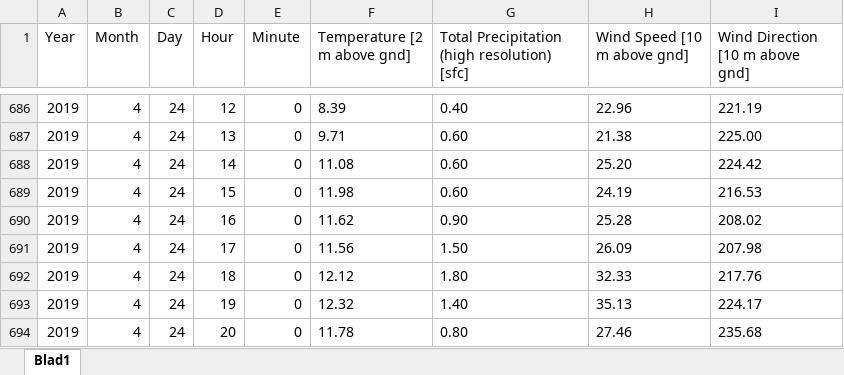
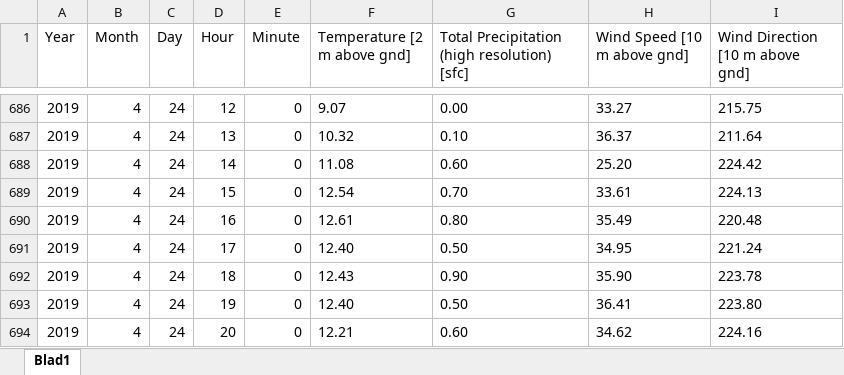
Before and after one commit to jorditijsseclaase/Assignment, an Excel workbook: Data/Weather/hourly_weather_27-03-2019.xlsx, sheet Blad1, drawn as a sheet; only a part is shown, gaps mark what is left out; values as stored, in another font and other column widths than the file's, no borders; the diff covers the shown part only; the diff names each change by its address in the sheet, - before the commit and + after, or states it on an @@ line.

```diff
--- a/Data/Weather/hourly_weather_27-03-2019.xlsx (sheet Blad1)
+++ b/Data/Weather/hourly_weather_27-03-2019.xlsx (sheet Blad1)
-F686 (Temperature [2 m above gnd]): 8.39
+F686 (Temperature [2 m above gnd]): 9.07
-G686: 0.40
+G686: 0.00
-H686 (Wind Speed [10 m above gnd]): 22.96
+H686 (Wind Speed [10 m above gnd]): 33.27
-I686 (Wind Direction [10 m above gnd]): 221.19
+I686 (Wind Direction [10 m above gnd]): 215.75
-F687 (Temperature [2 m above gnd]): 9.71
+F687 (Temperature [2 m above gnd]): 10.32
-G687: 0.60
+G687: 0.10
-H687 (Wind Speed [10 m above gnd]): 21.38
+H687 (Wind Speed [10 m above gnd]): 36.37
-I687 (Wind Direction [10 m above gnd]): 225.00
+I687 (Wind Direction [10 m above gnd]): 211.64
-F689 (Temperature [2 m above gnd]): 11.98
+F689 (Temperature [2 m above gnd]): 12.54
-G689: 0.60
+G689: 0.70
-H689 (Wind Speed [10 m above gnd]): 24.19
+H689 (Wind Speed [10 m above gnd]): 33.61
-I689 (Wind Direction [10 m above gnd]): 216.53
+I689 (Wind Direction [10 m above gnd]): 224.13
-F690 (Temperature [2 m above gnd]): 11.62
+F690 (Temperature [2 m above gnd]): 12.61
-G690: 0.90
+G690: 0.80
-H690 (Wind Speed [10 m above gnd]): 25.28
+H690 (Wind Speed [10 m above gnd]): 35.49
-I690 (Wind Direction [10 m above gnd]): 208.02
+I690 (Wind Direction [10 m above gnd]): 220.48
-F691 (Temperature [2 m above gnd]): 11.56
+F691 (Temperature [2 m above gnd]): 12.40
-G691: 1.50
+G691: 0.50
-H691 (Wind Speed [10 m above gnd]): 26.09
+H691 (Wind Speed [10 m above gnd]): 34.95
-I691 (Wind Direction [10 m above gnd]): 207.98
+I691 (Wind Direction [10 m above gnd]): 221.24
-F692 (Temperature [2 m above gnd]): 12.12
+F692 (Temperature [2 m above gnd]): 12.43
-G692: 1.80
+G692: 0.90
-H692 (Wind Speed [10 m above gnd]): 32.33
+H692 (Wind Speed [10 m above gnd]): 35.90
-I692 (Wind Direction [10 m above gnd]): 217.76
+I692 (Wind Direction [10 m above gnd]): 223.78
-F693 (Temperature [2 m above gnd]): 12.32
+F693 (Temperature [2 m above gnd]): 12.40
-G693: 1.40
+G693: 0.50
-H693 (Wind Speed [10 m above gnd]): 35.13
+H693 (Wind Speed [10 m above gnd]): 36.41
-I693 (Wind Direction [10 m above gnd]): 224.17
+I693 (Wind Direction [10 m above gnd]): 223.80
-F694 (Temperature [2 m above gnd]): 11.78
+F694 (Temperature [2 m above gnd]): 12.21
-G694: 0.80
+G694: 0.60
-H694 (Wind Speed [10 m above gnd]): 27.46
+H694 (Wind Speed [10 m above gnd]): 34.62
-I694 (Wind Direction [10 m above gnd]): 235.68
+I694 (Wind Direction [10 m above gnd]): 224.16
```
Also changed, not shown: 24 added rows and 391 edited cells elsewhere in this sheet, Cleaned_NO2_hourly_2019.xlsx, Cleaned_Weather_hourly.xlsx, 30 other files.
